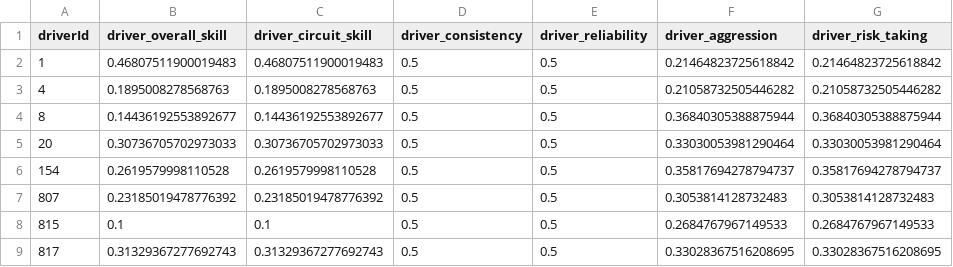
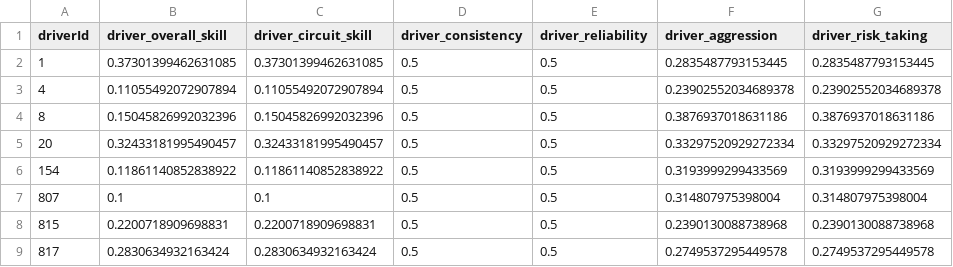
Before and after one commit to fengelnsbauer/ie500-data-mining-group7, a CSV file: lap_simulation/data/util/drivers_attributes.csv, drawn as a sheet; only a part is shown; the diff covers the shown part only.

```diff
--- a/lap_simulation/data/util/drivers_attributes.csv
+++ b/lap_simulation/data/util/drivers_attributes.csv
@@ -1,9 +1,9 @@
 driverId,driver_overall_skill,driver_circuit_skill,driver_consistency,driver_reliability,driver_aggression,driver_risk_taking
-1,0.46807511900019483,0.46807511900019483,0.5,0.5,0.21464823725618842,0.21464823725618842
-4,0.1895008278568763,0.1895008278568763,0.5,0.5,0.21058732505446282,0.21058732505446282
-8,0.14436192553892677,0.14436192553892677,0.5,0.5,0.36840305388875944,0.36840305388875944
-20,0.30736705702973033,0.30736705702973033,0.5,0.5,0.33030053981290464,0.33030053981290464
-154,0.2619579998110528,0.2619579998110528,0.5,0.5,0.35817694278794737,0.35817694278794737
-807,0.23185019478776392,0.23185019478776392,0.5,0.5,0.3053814128732483,0.3053814128732483
-815,0.1,0.1,0.5,0.5,0.2684767967149533,0.2684767967149533
-817,0.31329367277692743,0.31329367277692743,0.5,0.5,0.33028367516208695,0.33028367516208695
+1,0.37301399462631085,0.37301399462631085,0.5,0.5,0.2835487793153445,0.2835487793153445
+4,0.11055492072907894,0.11055492072907894,0.5,0.5,0.23902552034689378,0.23902552034689378
+8,0.15045826992032396,0.15045826992032396,0.5,0.5,0.3876937018631186,0.3876937018631186
+20,0.32433181995490457,0.32433181995490457,0.5,0.5,0.33297520929272334,0.33297520929272334
+154,0.11861140852838922,0.11861140852838922,0.5,0.5,0.3193999299433569,0.3193999299433569
+807,0.1,0.1,0.5,0.5,0.314807975398004,0.314807975398004
+815,0.2200718909698831,0.2200718909698831,0.5,0.5,0.2390130088738968,0.2390130088738968
+817,0.2830634932163424,0.2830634932163424,0.5,0.5,0.2749537295449578,0.2749537295449578
```
Also changed, not shown: 102 edited cells elsewhere in this file, 18 other files.
